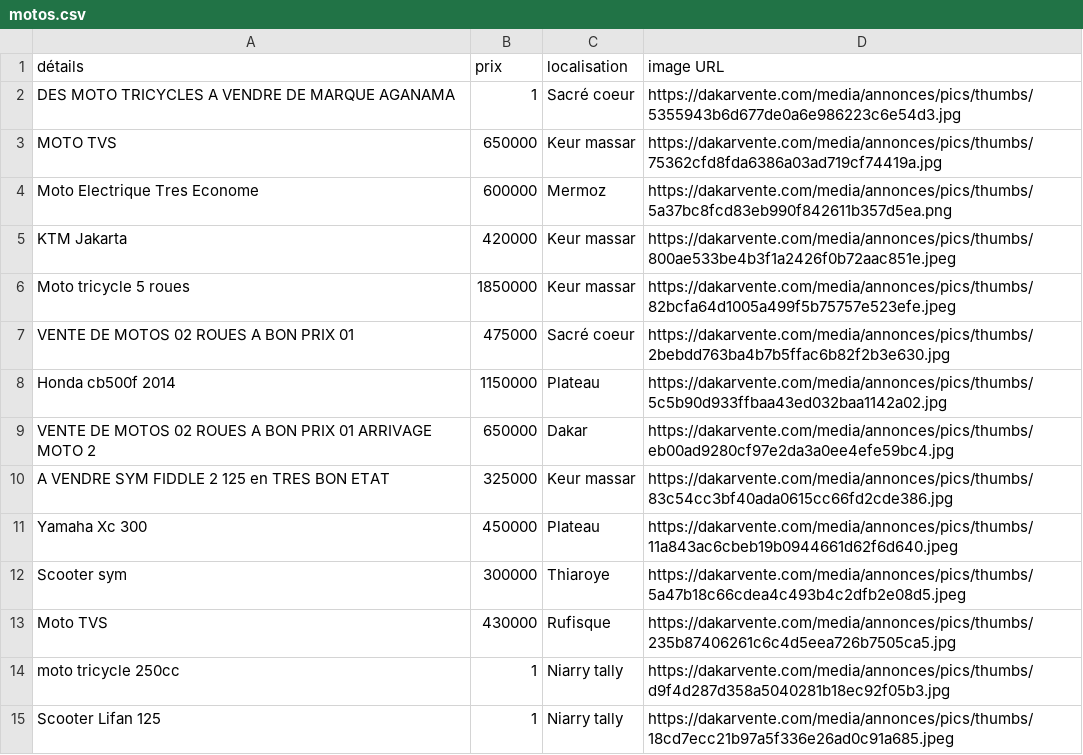
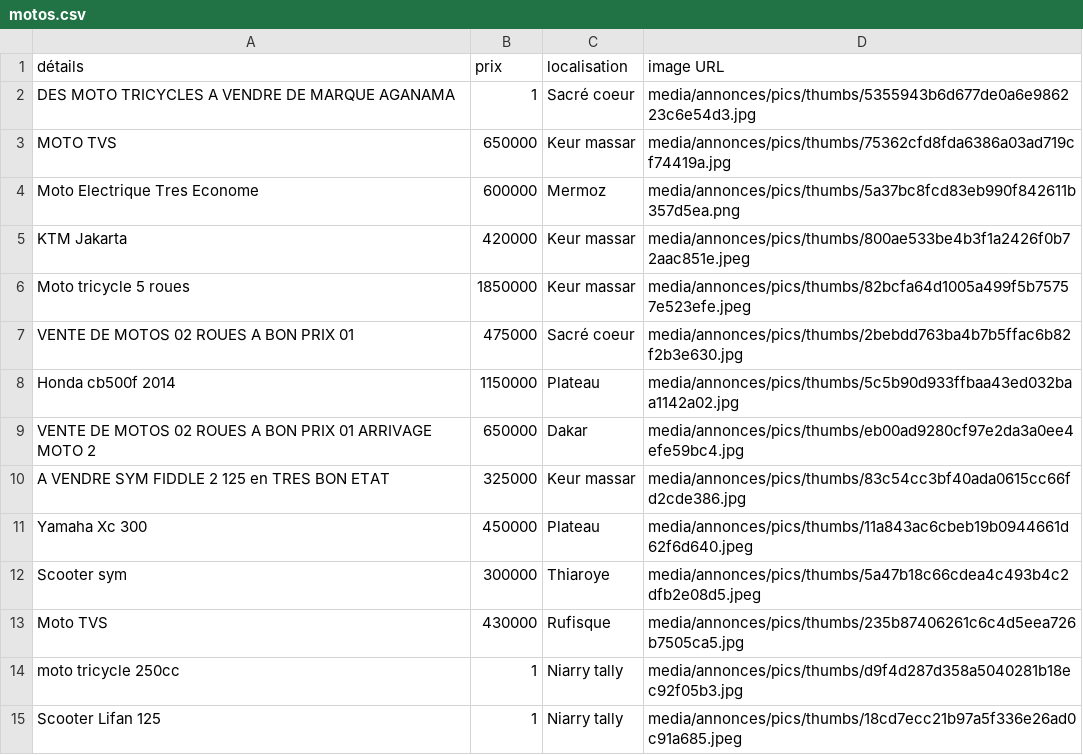
Before and after one commit to Racdia/My_first_app_repo, a CSV file: data/motos.csv, drawn as a sheet; only a part is shown; the diff covers the shown part only.

```diff
--- a/data/motos.csv
+++ b/data/motos.csv
@@ -1,15 +1,15 @@
 détails,prix,localisation,image URL
-DES MOTO TRICYCLES A VENDRE DE MARQUE AGANAMA,1,Sacré coeur,https://dakarvente.com/media/annonces/pics/thumbs/5355943b6d677de0a6e986223c6e54d3.jpg
-MOTO TVS,650000,Keur massar,https://dakarvente.com/media/annonces/pics/thumbs/75362cfd8fda6386a03ad719cf74419a.jpg
-Moto Electrique Tres Econome,600000,Mermoz,https://dakarvente.com/media/annonces/pics/thumbs/5a37bc8fcd83eb990f842611b357d5ea.png
-KTM Jakarta,420000,Keur massar,https://dakarvente.com/media/annonces/pics/thumbs/800ae533be4b3f1a2426f0b72aac851e.jpeg
-Moto tricycle 5 roues,1850000,Keur massar,https://dakarvente.com/media/annonces/pics/thumbs/82bcfa64d1005a499f5b75757e523efe.jpeg
-VENTE DE MOTOS 02 ROUES A BON PRIX 01,475000,Sacré coeur,https://dakarvente.com/media/annonces/pics/thumbs/2bebdd763ba4b7b5ffac6b82f2b3e630.jpg
-Honda cb500f 2014,1150000,Plateau,https://dakarvente.com/media/annonces/pics/thumbs/5c5b90d933ffbaa43ed032baa1142a02.jpg
-VENTE DE MOTOS 02 ROUES A BON PRIX 01 ARRIVAGE MOTO 2,650000,Dakar,https://dakarvente.com/media/annonces/pics/thumbs/eb00ad9280cf97e2da3a0ee4efe59bc4.jpg
-A VENDRE SYM FIDDLE 2 125 en TRES BON ETAT,325000,Keur massar,https://dakarvente.com/media/annonces/pics/thumbs/83c54cc3bf40ada0615cc66fd2cde386.jpg
-Yamaha Xc 300,450000,Plateau,https://dakarvente.com/media/annonces/pics/thumbs/11a843ac6cbeb19b0944661d62f6d640.jpeg
-Scooter sym,300000,Thiaroye,https://dakarvente.com/media/annonces/pics/thumbs/5a47b18c66cdea4c493b4c2dfb2e08d5.jpeg
-Moto TVS,430000,Rufisque,https://dakarvente.com/media/annonces/pics/thumbs/235b87406261c6c4d5eea726b7505ca5.jpg
-moto tricycle 250cc,1,Niarry tally,https://dakarvente.com/media/annonces/pics/thumbs/d9f4d287d358a5040281b18ec92f05b3.jpg
-Scooter Lifan 125,1,Niarry tally,https://dakarvente.com/media/annonces/pics/thumbs/18cd7ecc21b97a5f336e26ad0c91a685.jpeg
+DES MOTO TRICYCLES A VENDRE DE MARQUE AGANAMA,1,Sacré coeur,media/annonces/pics/thumbs/5355943b6d677de0a6e986223c6e54d3.jpg
+MOTO TVS,650000,Keur massar,media/annonces/pics/thumbs/75362cfd8fda6386a03ad719cf74419a.jpg
+Moto Electrique Tres Econome,600000,Mermoz,media/annonces/pics/thumbs/5a37bc8fcd83eb990f842611b357d5ea.png
+KTM Jakarta,420000,Keur massar,media/annonces/pics/thumbs/800ae533be4b3f1a2426f0b72aac851e.jpeg
+Moto tricycle 5 roues,1850000,Keur massar,media/annonces/pics/thumbs/82bcfa64d1005a499f5b75757e523efe.jpeg
+VENTE DE MOTOS 02 ROUES A BON PRIX 01,475000,Sacré coeur,media/annonces/pics/thumbs/2bebdd763ba4b7b5ffac6b82f2b3e630.jpg
+Honda cb500f 2014,1150000,Plateau,media/annonces/pics/thumbs/5c5b90d933ffbaa43ed032baa1142a02.jpg
+VENTE DE MOTOS 02 ROUES A BON PRIX 01 ARRIVAGE MOTO 2,650000,Dakar,media/annonces/pics/thumbs/eb00ad9280cf97e2da3a0ee4efe59bc4.jpg
+A VENDRE SYM FIDDLE 2 125 en TRES BON ETAT,325000,Keur massar,media/annonces/pics/thumbs/83c54cc3bf40ada0615cc66fd2cde386.jpg
+Yamaha Xc 300,450000,Plateau,media/annonces/pics/thumbs/11a843ac6cbeb19b0944661d62f6d640.jpeg
+Scooter sym,300000,Thiaroye,media/annonces/pics/thumbs/5a47b18c66cdea4c493b4c2dfb2e08d5.jpeg
+Moto TVS,430000,Rufisque,media/annonces/pics/thumbs/235b87406261c6c4d5eea726b7505ca5.jpg
+moto tricycle 250cc,1,Niarry tally,media/annonces/pics/thumbs/d9f4d287d358a5040281b18ec92f05b3.jpg
+Scooter Lifan 125,1,Niarry tally,media/annonces/pics/thumbs/18cd7ecc21b97a5f336e26ad0c91a685.jpeg
```
Also changed, not shown: 28 edited cells elsewhere in this file, data/téléphones.csv, data/voitures_en_location.csv, 5 other files.
